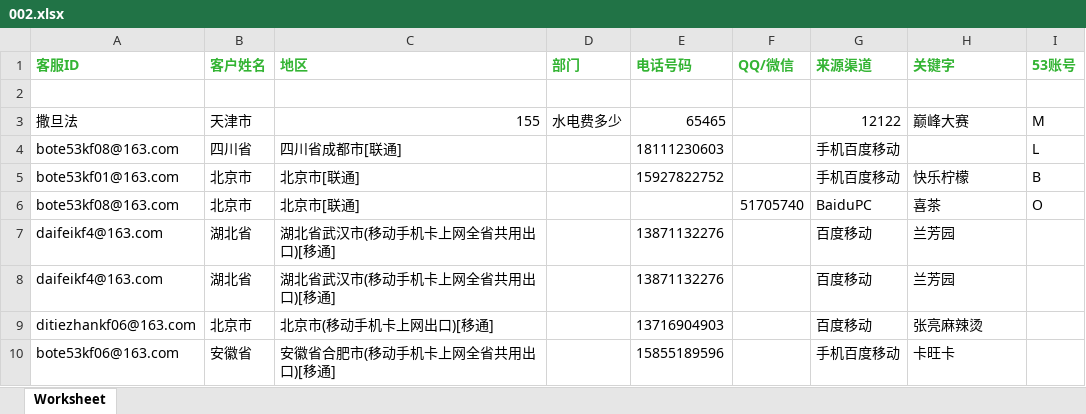
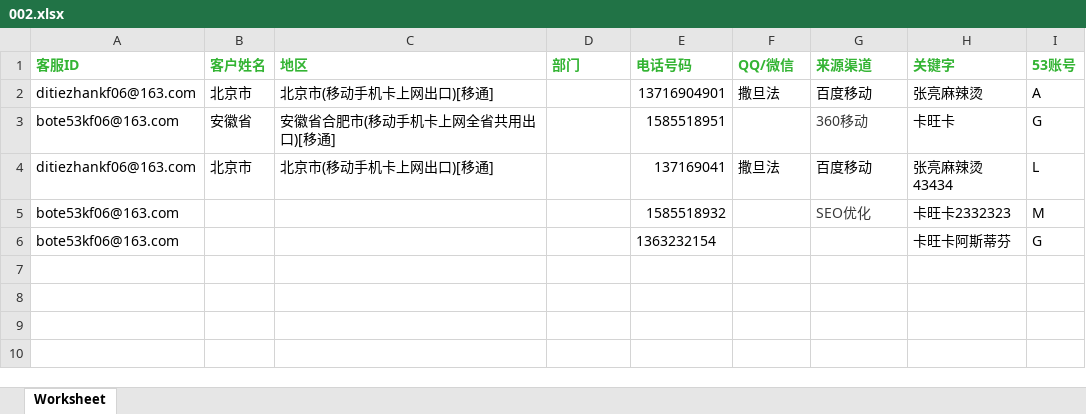
Before and after one commit to tangbairen/thinkcms, an Excel workbook: 002.xlsx, sheet Worksheet, drawn as a sheet; values as stored, in another font and other column widths than the file's, no borders; removed rows and columns are numbered as before the commit, all else as after; the diff names each change by its address in the sheet, - before the commit and + after, or states it on an @@ line.

```diff
--- a/002.xlsx (sheet Worksheet)
+++ b/002.xlsx (sheet Worksheet)
-row 2: (empty)
-row 3: 撒旦法 | 天津市 | 155 | 水电费多少 | 65465 |  | 12122 | 巅峰大赛 | M
-row 4: bote53kf08@163.com | 四川省 | 四川省成都市[联通] |  | 18111230603 |  | 手机百度移动 |  | L
-row 5: bote53kf01@163.com | 北京市 | 北京市[联通] |  | 15927822752 |  | 手机百度移动 | 快乐柠檬 | B
-row 6: bote53kf08@163.com | 北京市 | 北京市[联通] |  |  | 51705740 | BaiduPC | 喜茶 | O
-row 7: daifeikf4@163.com | 湖北省 | 湖北省武汉市(移动手机卡上网全省共用出口)[移通] |  | 13871132276 |  | 百度移动 | 兰芳园
-row 8: daifeikf4@163.com | 湖北省 | 湖北省武汉市(移动手机卡上网全省共用出口)[移通] |  | 13871132276 |  | 百度移动 | 兰芳园
-E2 (电话号码): 13716904903
+E2 (电话号码): 13716904901
-F2 (QQ/微信): (empty)
+F2 (QQ/微信): 撒旦法
-I2 (53账号): (empty)
+I2 (53账号): A
-E3 (电话号码): 15855189596
+E3 (电话号码): 1585518951
-G3 (来源渠道): 手机百度移动
+G3 (来源渠道): 360移动
-G3 text colour: black
+G3 text colour: #393939
-I3 (53账号): (empty)
+I3 (53账号): G
+row 4: ditiezhankf06@163.com | 北京市 | 北京市(移动手机卡上网出口)[移通] |  | 137169041 | 撒旦法 | 百度移动 | 张亮麻辣烫43434 | L
+row 5: bote53kf06@163.com |  |  |  | 1585518932 |  | SEO优化 | 卡旺卡2332323 | M
+row 6: bote53kf06@163.com |  |  |  | 1363232154 |  |  | 卡旺卡阿斯蒂芬 | G
```
Also changed, not shown: 3 other files.
